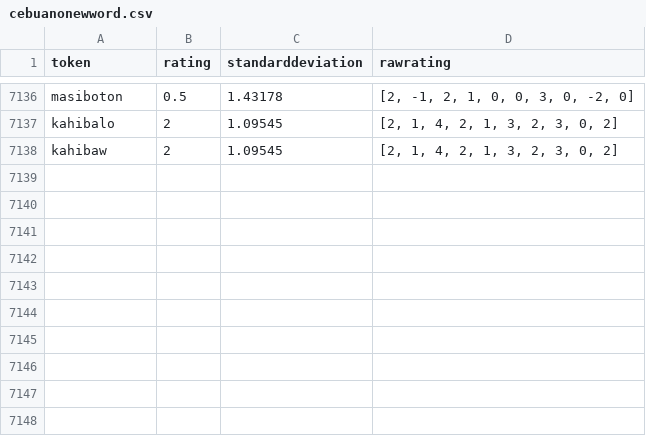
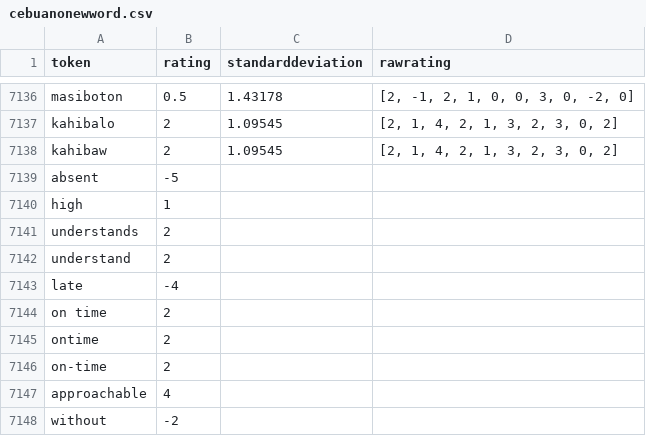
Before and after one commit to delfinokenneth/Capstone-Project, a CSV file: CSentiment-API/cebuanonewword.csv, drawn as a sheet; only a part is shown, gaps mark what is left out.

Commit message:
git add cebuanonewwords.csv
added new vader_word inside cebuanonewwords.csv

```diff
--- a/CSentiment-API/cebuanonewword.csv
+++ b/CSentiment-API/cebuanonewword.csv
@@ -7138 +7138,11 @@ kahibalo,2,1.09545,"[2, 1, 4, 2, 1, 3, 2, 3, 0, 2]"
 kahibaw,2,1.09545,"[2, 1, 4, 2, 1, 3, 2, 3, 0, 2]"
+absent,-5
+high,1
+understands,2
+understand,2
+late,-4
+on time,2
+ontime,2
+on-time,2
+approachable,4
+without,-2
```
